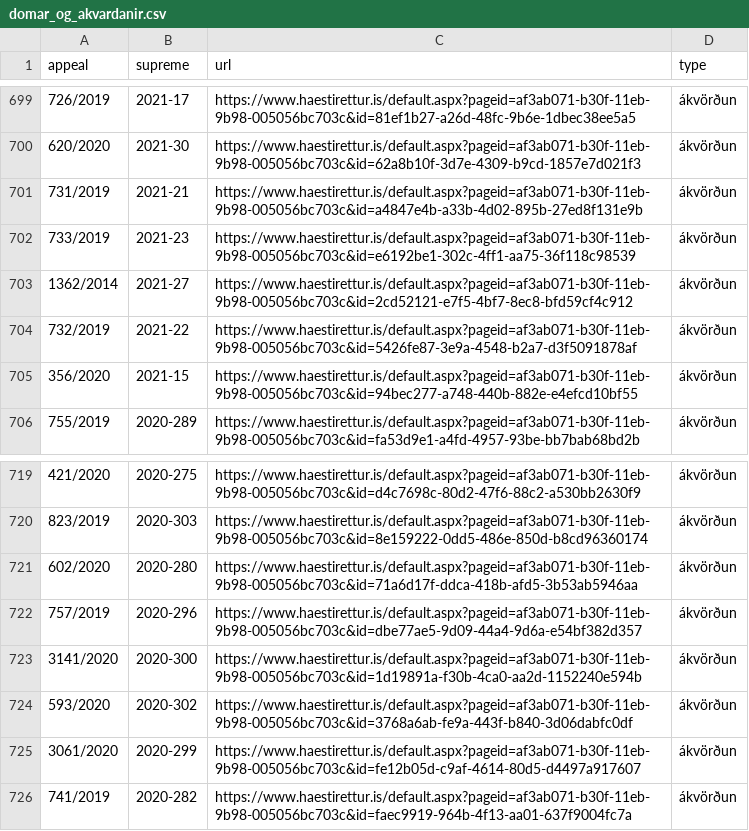
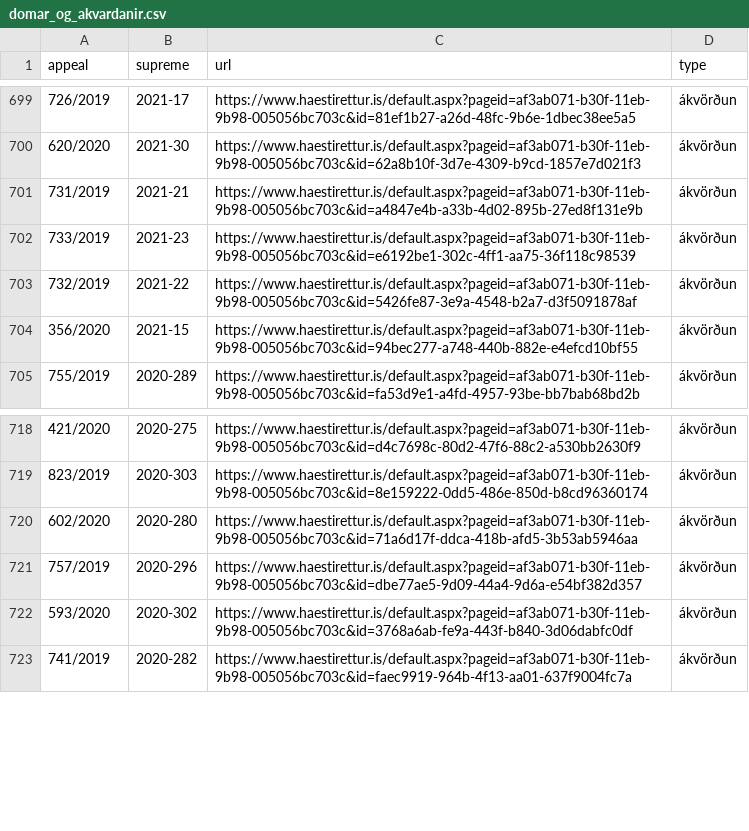
Before and after one commit to larust/hvar-er-haestarettardomurinn, a CSV file: domar_og_akvardanir.csv, drawn as a sheet; only a part is shown, gaps mark what is left out.

```diff
--- a/domar_og_akvardanir.csv
+++ b/domar_og_akvardanir.csv
@@ -702,3 +702,2 @@
 733/2019,2021-23,https://www.haestirettur.is/default.aspx?pageid=af3ab071-b30f-11eb-9b98-005056bc703c&id=e6192be1-302c-4ff1-aa75-36f118c98539,ákvörðun,
-1362/2014,2021-27,https://www.haestirettur.is/default.aspx?pageid=af3ab071-b30f-11eb-9b98-005056bc703c&id=2cd52121-e7f5-4bf7-8ec8-bfd59cf4c912,ákvörðun,
 732/2019,2021-22,https://www.haestirettur.is/default.aspx?pageid=af3ab071-b30f-11eb-9b98-005056bc703c&id=5426fe87-3e9a-4548-b2a7-d3f5091878af,ákvörðun,
@@ -722,5 +721,3 @@
 757/2019,2020-296,https://www.haestirettur.is/default.aspx?pageid=af3ab071-b30f-11eb-9b98-005056bc703c&id=dbe77ae5-9d09-44a4-9d6a-e54bf382d357,ákvörðun,
-3141/2020,2020-300,https://www.haestirettur.is/default.aspx?pageid=af3ab071-b30f-11eb-9b98-005056bc703c&id=1d19891a-f30b-4ca0-aa2d-1152240e594b,ákvörðun,
 593/2020,2020-302,https://www.haestirettur.is/default.aspx?pageid=af3ab071-b30f-11eb-9b98-005056bc703c&id=3768a6ab-fe9a-443f-b840-3d06dabfc0df,ákvörðun,
-3061/2020,2020-299,https://www.haestirettur.is/default.aspx?pageid=af3ab071-b30f-11eb-9b98-005056bc703c&id=fe12b05d-c9af-4614-80d5-d4497a917607,ákvörðun,
 741/2019,2020-282,https://www.haestirettur.is/default.aspx?pageid=af3ab071-b30f-11eb-9b98-005056bc703c&id=faec9919-964b-4f13-aa01-637f9004fc7a,ákvörðun,
```
Also changed, not shown: 1 other file.
